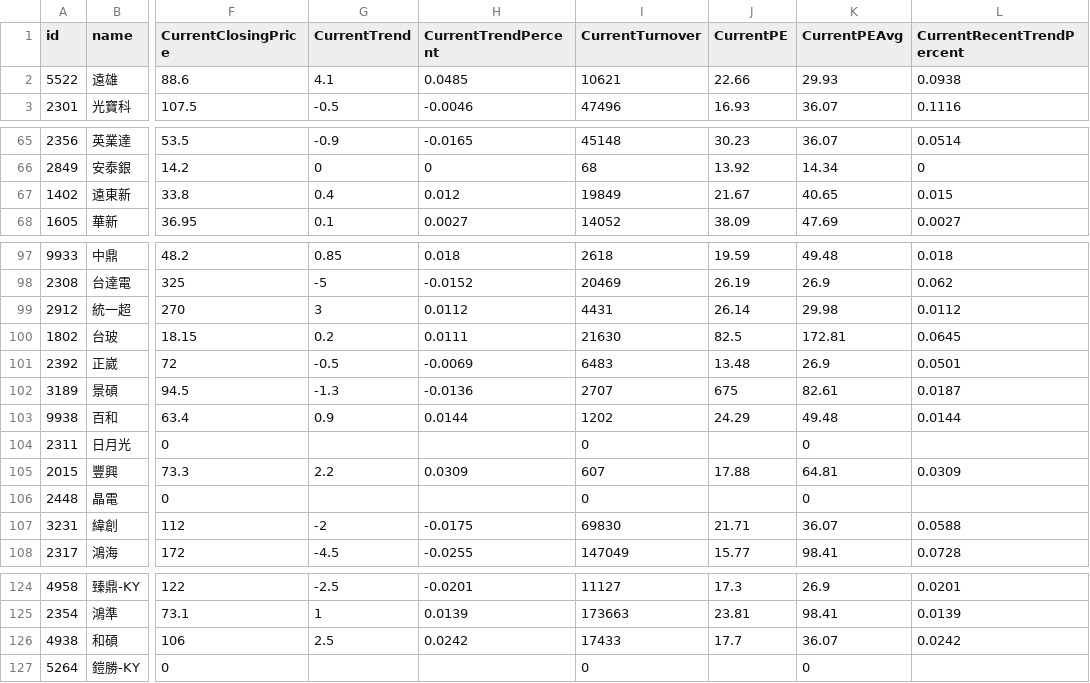
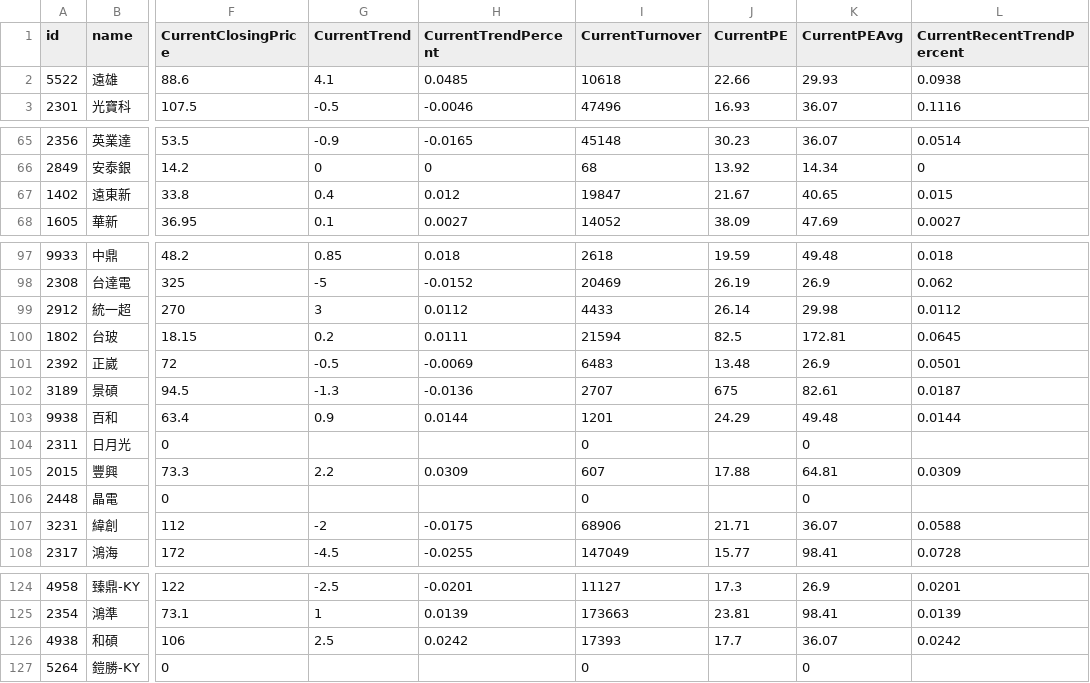
Before and after one commit to pulipulichen/API-Stock-168, a CSV file: stock168.csv, drawn as a sheet; only a part is shown, gaps mark what is left out; the diff names each change by its address in the sheet, - before the commit and + after, or states it on an @@ line.

Commit message:
Deploying to gh-pages from @ pulipulichen/API-Stock-168@3d310da51ed7c6c6f0cd2b4b6601003ee6894ba3 🚀

```diff
--- a/stock168.csv
+++ b/stock168.csv
-I2 (CurrentTurnover): 10621
+I2 (CurrentTurnover): 10618
-I67 (CurrentTurnover): 19849
+I67 (CurrentTurnover): 19847
-I99 (CurrentTurnover): 4431
+I99 (CurrentTurnover): 4433
-I100 (CurrentTurnover): 21630
+I100 (CurrentTurnover): 21594
-I103 (CurrentTurnover): 1202
+I103 (CurrentTurnover): 1201
-I107 (CurrentTurnover): 69830
+I107 (CurrentTurnover): 68906
-I126 (CurrentTurnover): 17433
+I126 (CurrentTurnover): 17393
```
Also changed, not shown: 1 other file.
